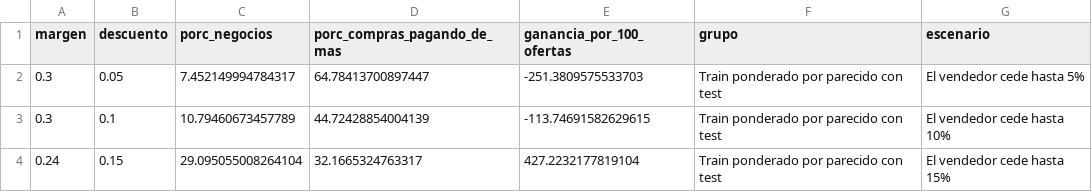
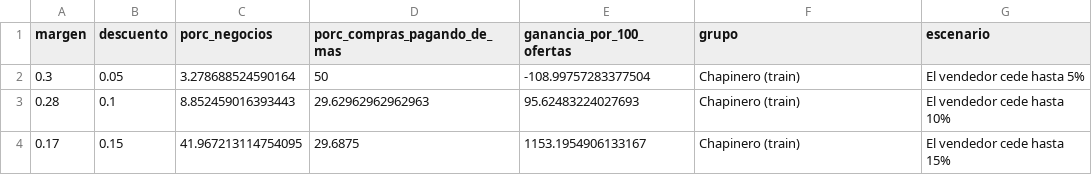
Before and after one commit to MJAra99/Taller_3_BDML_Aragon_Cadena_Florez, a CSV file: 03_Output/Tables/negocio_mejor_margen.csv, drawn as a sheet.

Commit message:
Ajusta las presentaciones con los comentarios del equipo
Los mapas verticales ocupan toda la altura de la diapositiva, con el título en la columna derecha y el texto en letra más pequeña. La diapositiva del error en best se divide en el mapa y la gráfica por decil. La curva de la trampa de Zillow se calcula ahora con los anuncios de Chapinero en 02_negocio.R, y la recomendación usa esos márgenes. Las diapositivas de riesgo, margen de seguridad y Zillow pasan a comunes como c11, c12 y c13 y entran también en compare, que reordena la escalera y deja de mostrar la comparación con Kaggle y la tabla de ventajas. El README actualiza el orden y la tabla de cada diapositiva. Se agregan los PDF compilados.

```diff
--- a/03_Output/Tables/negocio_mejor_margen.csv
+++ b/03_Output/Tables/negocio_mejor_margen.csv
@@ -1,4 +1,4 @@
 margen,descuento,porc_negocios,porc_compras_pagando_de_mas,ganancia_por_100_ofertas,grupo,escenario
-0.3,0.05,7.452149994784317,64.78413700897447,-251.3809575533703,Train ponderado por parecido con test,El vendedor cede hasta 5%
-0.3,0.1,10.79460673457789,44.72428854004139,-113.74691582629615,Train ponderado por parecido con test,El vendedor cede hasta 10%
-0.24,0.15,29.095055008264104,32.1665324763317,427.2232177819104,Train ponderado por parecido con test,El vendedor cede hasta 15%
+0.3,0.05,3.278688524590164,50,-108.99757283377504,Chapinero (train),El vendedor cede hasta 5%
+0.28,0.1,8.852459016393443,29.62962962962963,95.62483224027693,Chapinero (train),El vendedor cede hasta 10%
+0.17,0.15,41.967213114754095,29.6875,1153.1954906133167,Chapinero (train),El vendedor cede hasta 15%
```
Also changed, not shown: 31 other files.
